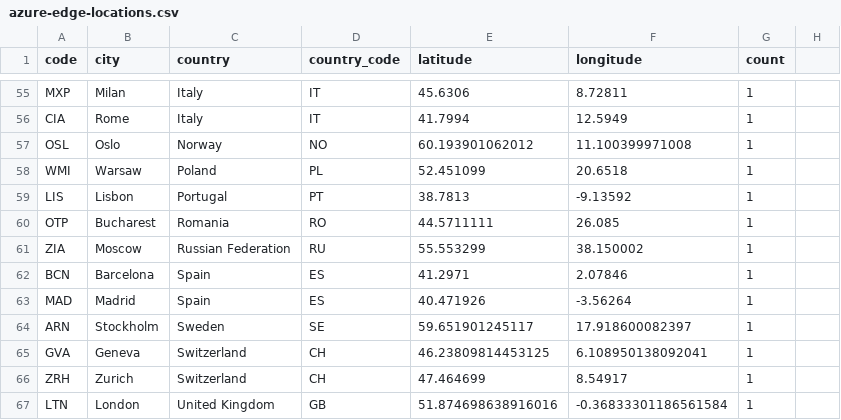
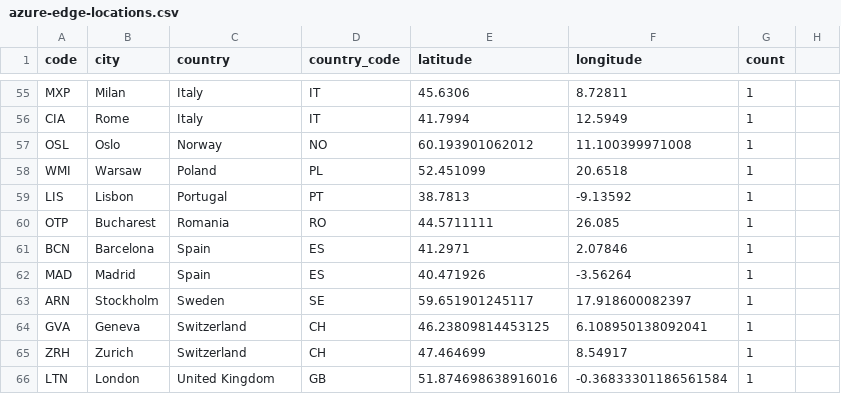
Before and after one commit to tobilg/azure-edge-locations, a CSV file: dist/azure-edge-locations.csv, drawn as a sheet; only a part is shown, gaps mark what is left out; the diff names each change by its address in the sheet, - before the commit and + after, or states it on an @@ line.

Commit message:
Update dependencies and edge location list

```diff
--- a/dist/azure-edge-locations.csv
+++ b/dist/azure-edge-locations.csv
-row 61: ZIA | Moscow | Russian Federation | RU | 55.553299 | 38.150002 | 1
```
Also changed, not shown: 6 other files.
